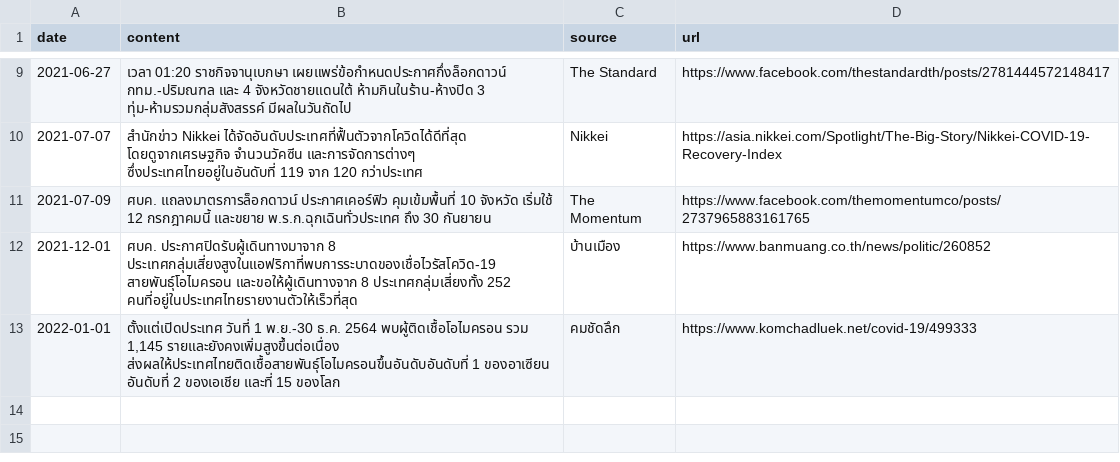
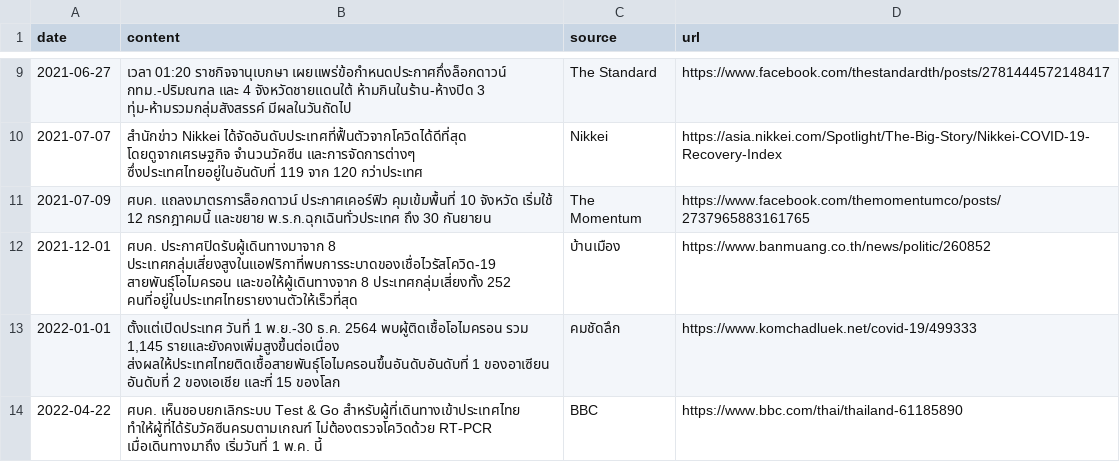
Before and after one commit to Th1nkK1D/ordinaryunfold, a CSV file: src/data/th-covid-speech/news.csv, drawn as a sheet; only a part is shown, gaps mark what is left out.

Commit message:
data(covid): Update case, speeches, speakers and news

```diff
--- a/src/data/th-covid-speech/news.csv
+++ b/src/data/th-covid-speech/news.csv
@@ -13 +13,2 @@ date,content,source,url
 2022-01-01,"ตั้งแต่เปิดประเทศ วันที่ 1 พ.ย.-30 ธ.ค. 2564 พบผู้ติดเชื้อโอไมครอน รวม 1,145 รายและยังคงเพิ่มสูงขึ้นต่อเนื่อง ส่งผลให้ประเทศไทยติดเชื้อสายพันธุ์โอไมครอนขึ้นอันดับอันดับที่ 1 ของอาเซียน อันดับที่ 2 ของเอเชีย และที่ 15 ของโลก",คมชัดลึก,https://www.komchadluek.net/covid-19/499333
+2022-04-22,ศบค. เห็นชอบยกเลิกระบบ Test & Go สำหรับผู้ที่เดินทางเข้าประเทศไทย ทำให้ผู้ที่ได้รับวัคซีนครบตามเกณฑ์ ไม่ต้องตรวจโควิดด้วย RT-PCR เมื่อเดินทางมาถึง เริ่มวันที่ 1 พ.ค. นี้,BBC,https://www.bbc.com/thai/thailand-61185890
```
Also changed, not shown: src/data/th-covid-speech/speakers.csv, src/data/th-covid-speech/speeches.csv, 3 other files.
